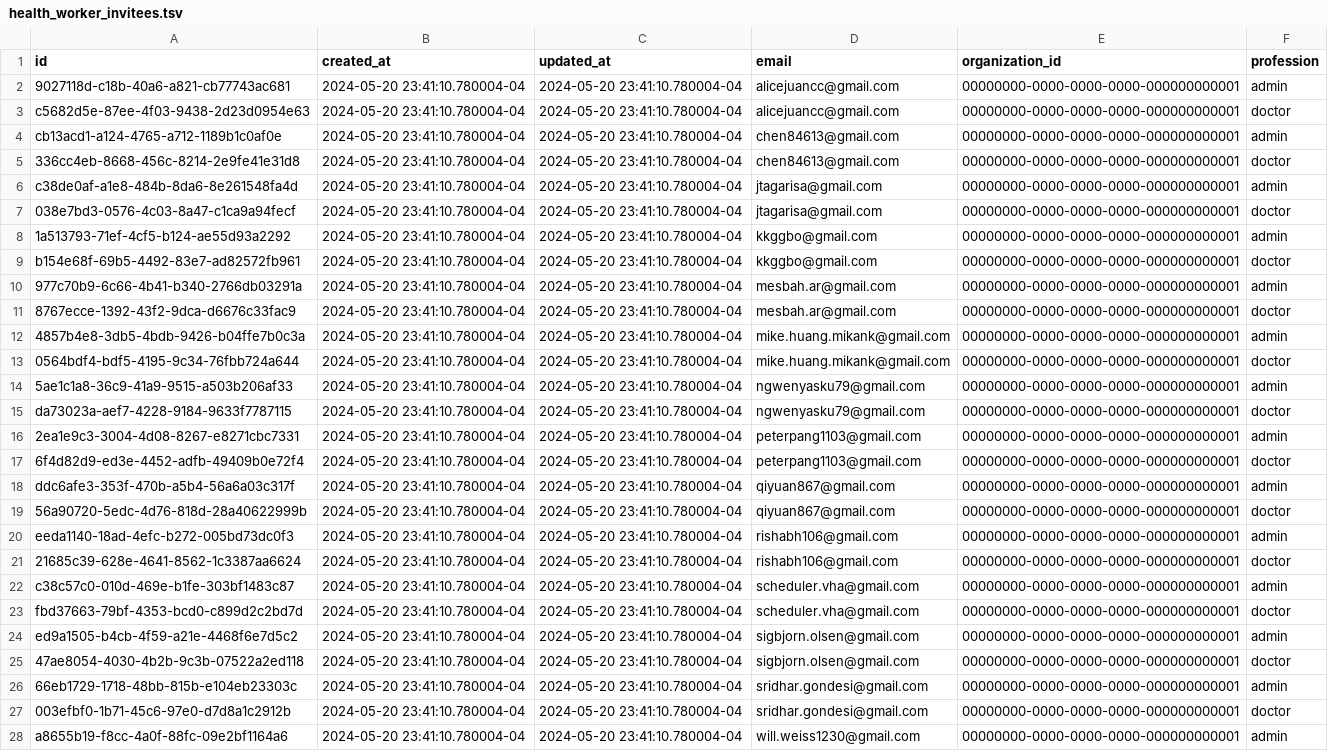
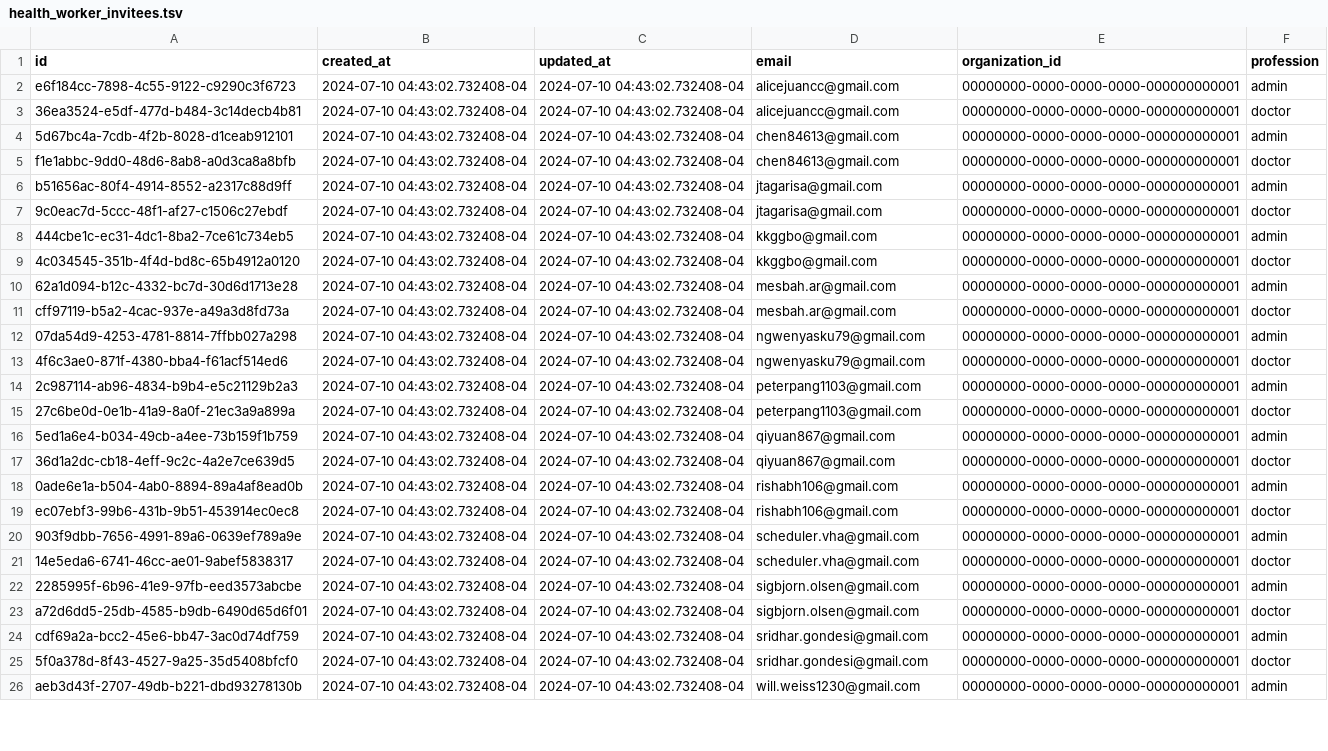
Before and after one commit to txandmj/virtual-hospitals-africa, a TSV file: db/seed/dumps/health_worker_invitees.tsv, drawn as a sheet; only a part is shown; removed rows and columns are numbered as before the commit, all else as after; the diff covers the shown part only; the diff names each change by its address in the sheet, - before the commit and + after, or states it on an @@ line.

```diff
--- a/db/seed/dumps/health_worker_invitees.tsv
+++ b/db/seed/dumps/health_worker_invitees.tsv
-A2 (id): 9027118d-c18b-40a6-a821-cb77743ac681
+A2 (id): e6f184cc-7898-4c55-9122-c9290c3f6723
-B2:B11 (created_at): 2024-05-20 23:41:10.780004-04
+B2:B11 (created_at): 2024-07-10 04:43:02.732408-04
-C2:C11 (updated_at): 2024-05-20 23:41:10.780004-04
+C2:C11 (updated_at): 2024-07-10 04:43:02.732408-04
-A3 (id): c5682d5e-87ee-4f03-9438-2d23d0954e63
+A3 (id): 36ea3524-e5df-477d-b484-3c14decb4b81
-A4 (id): cb13acd1-a124-4765-a712-1189b1c0af0e
+A4 (id): 5d67bc4a-7cdb-4f2b-8028-d1ceab912101
-A5 (id): 336cc4eb-8668-456c-8214-2e9fe41e31d8
+A5 (id): f1e1abbc-9dd0-48d6-8ab8-a0d3ca8a8bfb
-A6 (id): c38de0af-a1e8-484b-8da6-8e261548fa4d
+A6 (id): b51656ac-80f4-4914-8552-a2317c88d9ff
-A7 (id): 038e7bd3-0576-4c03-8a47-c1ca9a94fecf
+A7 (id): 9c0eac7d-5ccc-48f1-af27-c1506c27ebdf
-A8 (id): 1a513793-71ef-4cf5-b124-ae55d93a2292
+A8 (id): 444cbe1c-ec31-4dc1-8ba2-7ce61c734eb5
-A9 (id): b154e68f-69b5-4492-83e7-ad82572fb961
+A9 (id): 4c034545-351b-4f4d-bd8c-65b4912a0120
-A10 (id): 977c70b9-6c66-4b41-b340-2766db03291a
+A10 (id): 62a1d094-b12c-4332-bc7d-30d6d1713e28
-A11 (id): 8767ecce-1392-43f2-9dca-d6676c33fac9
+A11 (id): cff97119-b5a2-4cac-937e-a49a3d8fd73a
-row 12: 4857b4e8-3db5-4bdb-9426-b04ffe7b0c3a | 2024-05-20 23:41:10.780004-04 | 2024-05-20 23:41:10.780004-04 | mike.huang.mikank@gmail.com | 00000000-0000-0000-0000-000000000001 | admin
-row 13: 0564bdf4-bdf5-4195-9c34-76fbb724a644 | 2024-05-20 23:41:10.780004-04 | 2024-05-20 23:41:10.780004-04 | mike.huang.mikank@gmail.com | 00000000-0000-0000-0000-000000000001 | doctor
-A12 (id): 5ae1c1a8-36c9-41a9-9515-a503b206af33
+A12 (id): 07da54d9-4253-4781-8814-7ffbb027a298
-B12:B26 (created_at): 2024-05-20 23:41:10.780004-04
+B12:B26 (created_at): 2024-07-10 04:43:02.732408-04
-C12:C26 (updated_at): 2024-05-20 23:41:10.780004-04
+C12:C26 (updated_at): 2024-07-10 04:43:02.732408-04
-A13 (id): da73023a-aef7-4228-9184-9633f7787115
+A13 (id): 4f6c3ae0-871f-4380-bba4-f61acf514ed6
-A14 (id): 2ea1e9c3-3004-4d08-8267-e8271cbc7331
+A14 (id): 2c987114-ab96-4834-b9b4-e5c21129b2a3
-A15 (id): 6f4d82d9-ed3e-4452-adfb-49409b0e72f4
+A15 (id): 27c6be0d-0e1b-41a9-8a0f-21ec3a9a899a
-A16 (id): ddc6afe3-353f-470b-a5b4-56a6a03c317f
+A16 (id): 5ed1a6e4-b034-49cb-a4ee-73b159f1b759
-A17 (id): 56a90720-5edc-4d76-818d-28a40622999b
+A17 (id): 36d1a2dc-cb18-4eff-9c2c-4a2e7ce639d5
-A18 (id): eeda1140-18ad-4efc-b272-005bd73dc0f3
+A18 (id): 0ade6e1a-b504-4ab0-8894-89a4af8ead0b
-A19 (id): 21685c39-628e-4641-8562-1c3387aa6624
+A19 (id): ec07ebf3-99b6-431b-9b51-453914ec0ec8
-A20 (id): c38c57c0-010d-469e-b1fe-303bf1483c87
+A20 (id): 903f9dbb-7656-4991-89a6-0639ef789a9e
-A21 (id): fbd37663-79bf-4353-bcd0-c899d2c2bd7d
+A21 (id): 14e5eda6-6741-46cc-ae01-9abef5838317
-A22 (id): ed9a1505-b4cb-4f59-a21e-4468f6e7d5c2
+A22 (id): 2285995f-6b96-41e9-97fb-eed3573abcbe
-A23 (id): 47ae8054-4030-4b2b-9c3b-07522a2ed118
+A23 (id): a72d6dd5-25db-4585-b9db-6490d65d6f01
-A24 (id): 66eb1729-1718-48bb-815b-e104eb23303c
+A24 (id): cdf69a2a-bcc2-45e6-bb47-3ac0d74df759
-A25 (id): 003efbf0-1b71-45c6-97e0-d7d8a1c2912b
+A25 (id): 5f0a378d-8f43-4527-9a25-35d5408bfcf0
-A26 (id): a8655b19-f8cc-4a0f-88fc-09e2bf1164a6
+A26 (id): aeb3d43f-2707-49db-b221-dbd93278130b
```
Also changed, not shown: 4 added rows and 27 edited cells elsewhere in this file, 2 other files.
